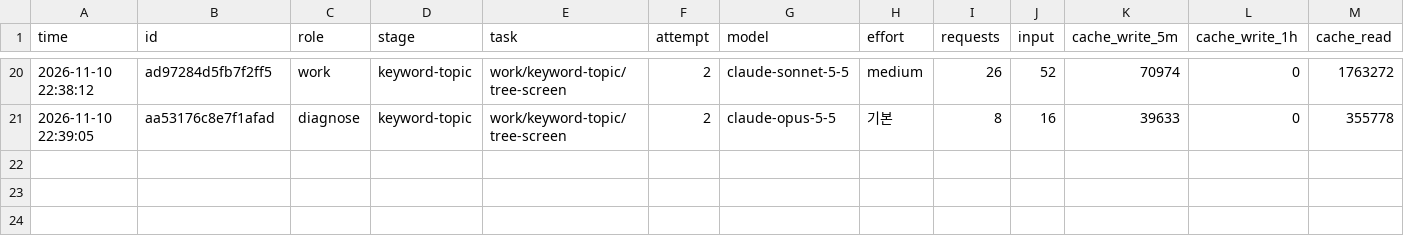
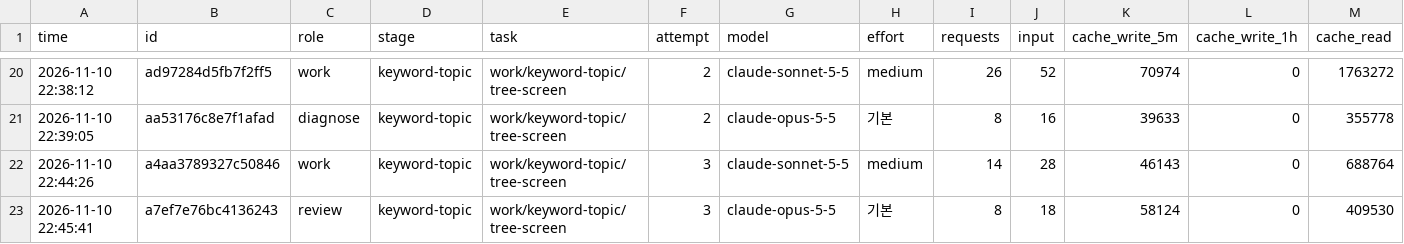
Before and after one commit to anjfgkfkrh/Ripple, a CSV file: work/keyword-topic/metrics.csv, drawn as a sheet; only a part is shown, gaps mark what is left out; rows hold the shown columns only; the diff names each change by its address in the sheet, - before the commit and + after, or states it on an @@ line.

```diff
--- a/work/keyword-topic/metrics.csv
+++ b/work/keyword-topic/metrics.csv
+row 22: 2026-11-10 22:44:26 | a4aa3789327c50846 | work | keyword-topic | work/keyword-topic/tree-screen | 3 | claude-sonnet-5-5 | medium | 14 | 28 | 46143 | 0 | 688764
+row 23: 2026-11-10 22:45:41 | a7ef7e76bc4136243 | review | keyword-topic | work/keyword-topic/tree-screen | 3 | claude-opus-5-5 | 기본 | 8 | 18 | 58124 | 0 | 409530
```
Also changed, not shown: 1 other file.
